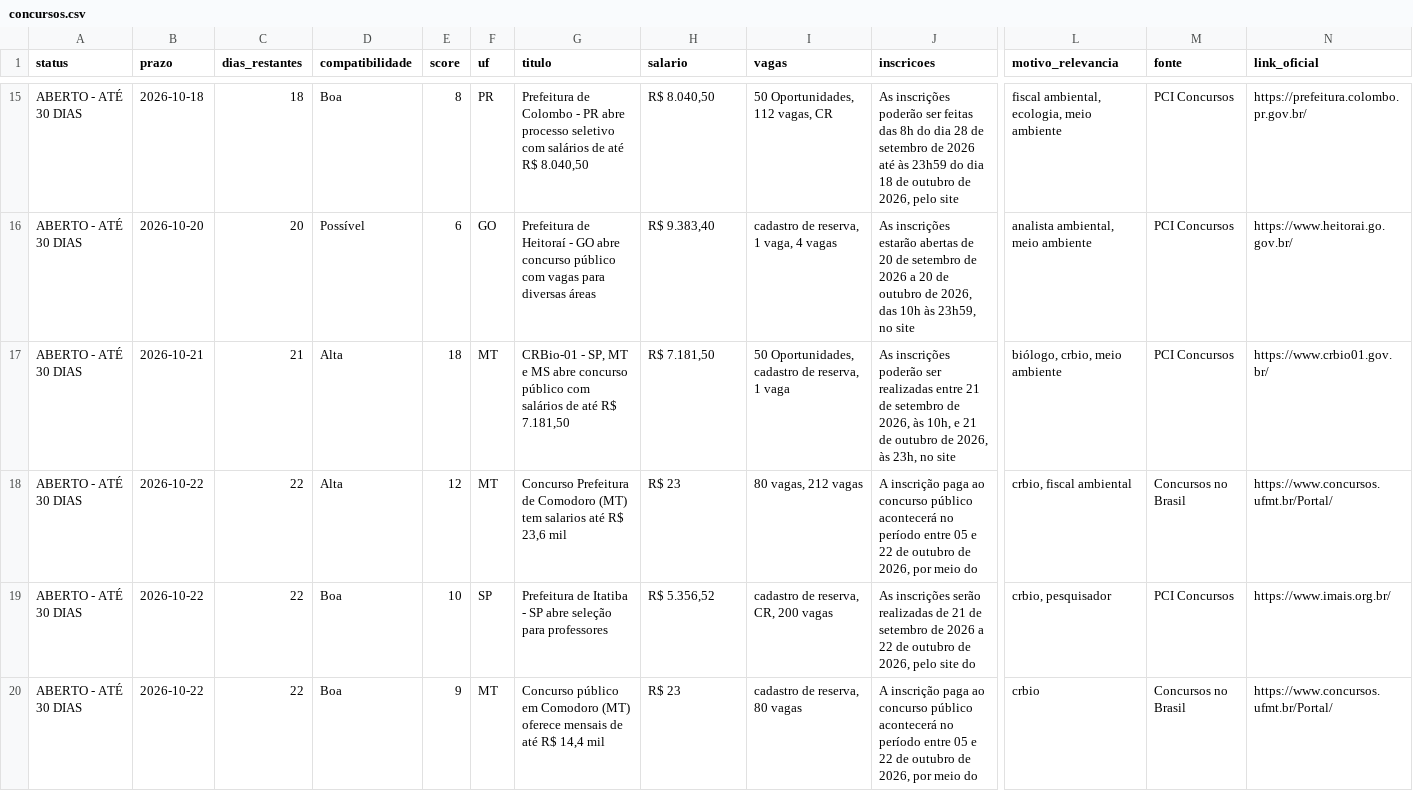
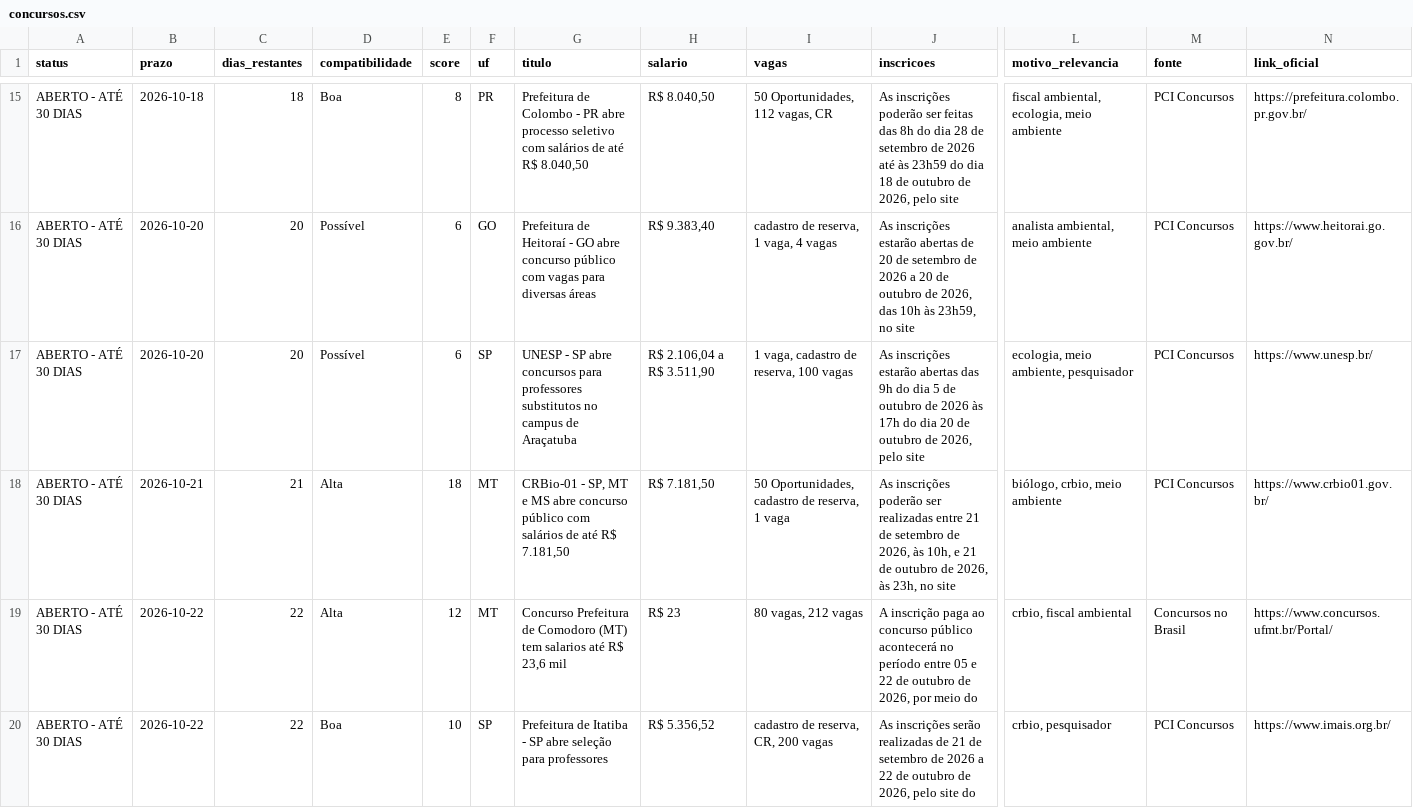
Before and after one commit to matheusbarrosb/concurso-biologia-bot, a CSV file: data/concursos.csv, drawn as a sheet; only a part is shown, gaps mark what is left out; the shorter side is filled out with more unchanged rows; rows hold the shown columns only; the diff covers the shown part only; the diff names each change by its address in the sheet, - before the commit and + after, or states it on an @@ line.

```diff
--- a/data/concursos.csv
+++ b/data/concursos.csv
+row 17: ABERTO - ATÉ 30 DIAS | 2026-10-20 | 20 | Possível | 6 | SP | UNESP - SP abre concursos para professores substitutos no campus de Araçatuba | R$ 2.106,04 a R$ 3.511,90 | 1 vaga, cadastro de reserva, 100 vagas | As inscrições estarão abertas das 9h do dia 5 de outubro de 2026 às 17h do dia 20 de outubro de 2026, pelo site | ecologia, meio ambiente, pesquisador | PCI Concursos | https://www.unesp.br/
```
Also changed, not shown: 1 added row elsewhere in this file, 1 other file.
